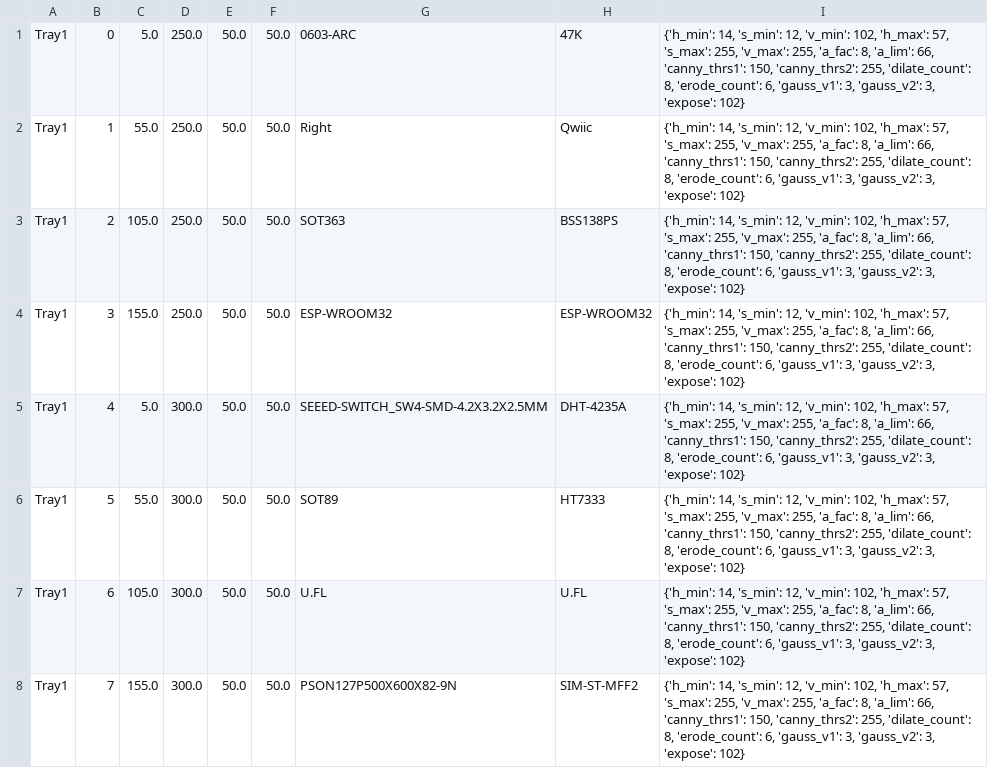
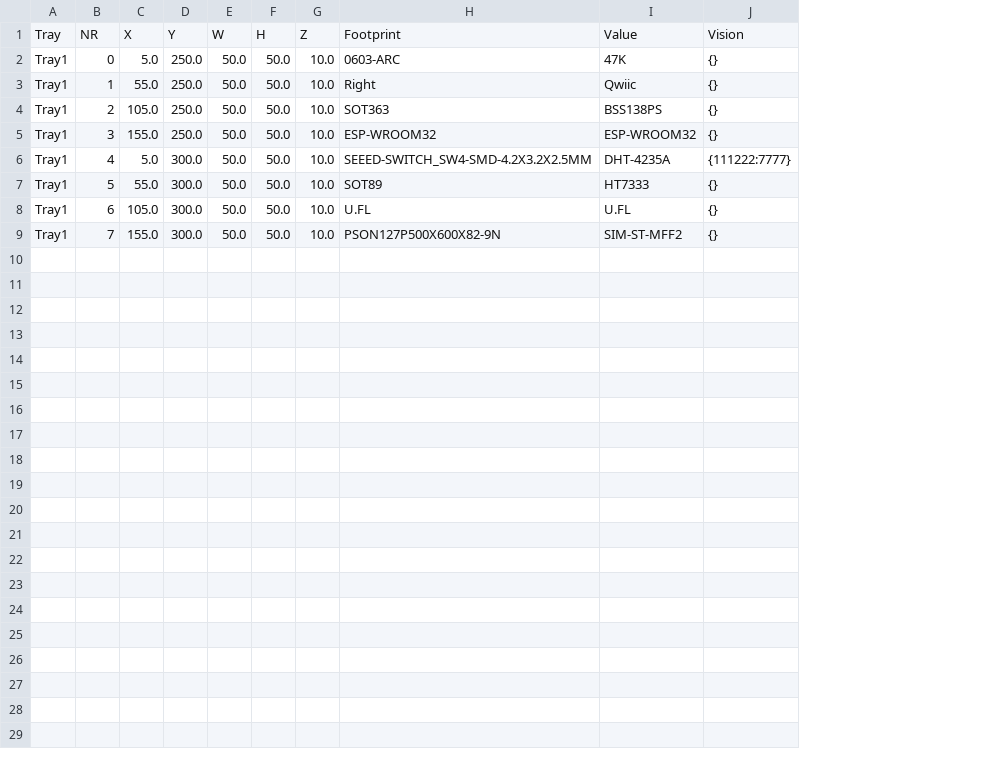
Before and after one commit to noscene/PNP, a CSV file: feeder2.csv, drawn as a sheet; removed rows and columns are numbered as before the commit, all else as after; the diff names each change by its address in the sheet, - before the commit and + after, or states it on an @@ line.

Commit message:
feeder.csv ; worker add more steps ;
- write back and now use headers from csv
- add feeder Z index
- add angle to vision min_obj

```diff
--- a/feeder2.csv
+++ b/feeder2.csv
+column G, rows 2-9: all 10.0
-column I, rows 1-8: all {'h_min': 14, 's_min': 12, 'v_min': 102, 'h_max': 57, 's_max': 255, 'v_max': 255, 'a_fac': 8, 'a_lim': 66, 'canny_thrs1': 150, 'canny_thrs2': 255, 'dilate_count': 8, 'erode_count': 6, 'gauss_v1': 3, 'gauss_v2': 3, 'expose': 102}
+column J, rows 2-9: {} | {} | {} | {} | {111222:7777} | {} | {} | {}
+row 1: Tray | NR | X | Y | W | H | Z | Footprint | Value | Vision
```
Also changed, not shown: feeder.csv, 6 other files.
